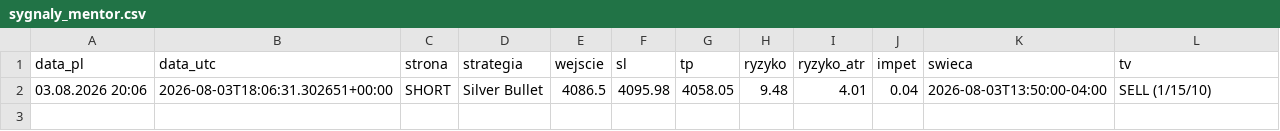
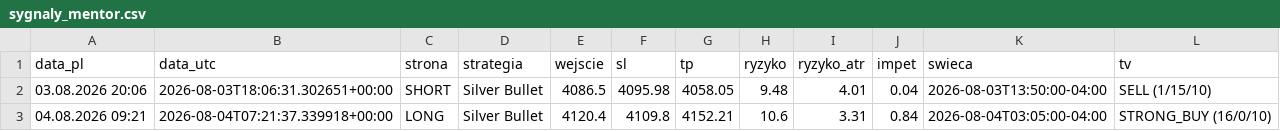
Before and after one commit to Aslaf2/sygna-y-bot, a CSV file: zloty-mentor/sygnaly_mentor.csv, drawn as a sheet; the diff names each change by its address in the sheet, - before the commit and + after, or states it on an @@ line.

```diff
--- a/zloty-mentor/sygnaly_mentor.csv
+++ b/zloty-mentor/sygnaly_mentor.csv
+row 3: 04.08.2026 09:21 | 2026-08-04T07:21:37.339918+00:00 | LONG | Silver Bullet | 4120.4 | 4109.8 | 4152.21 | 10.6 | 3.31 | 0.84 | 2026-08-04T03:05:00-04:00 | STRONG_BUY (16/0/10)
```
Also changed, not shown: sygnaly_log.csv, 4 other files.
